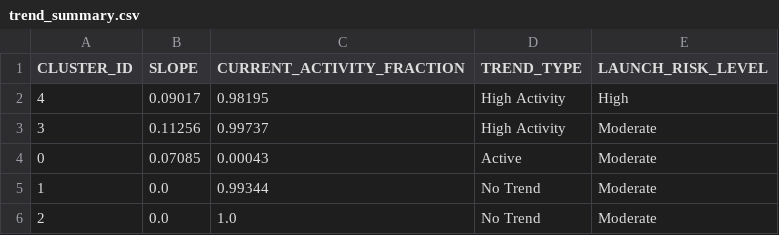
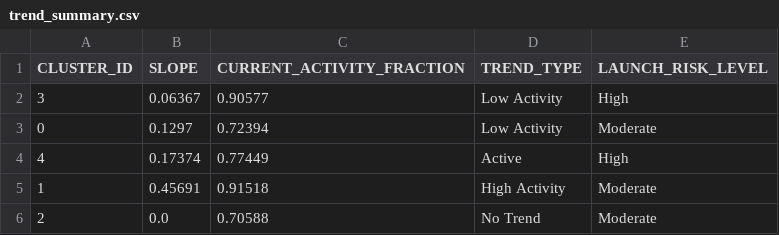
Before and after one commit to Sushrut2007/SpaceDebrisRadar.AI, a CSV file: data/outputs/trend_summary.csv, drawn as a sheet.

```diff
--- a/data/outputs/trend_summary.csv
+++ b/data/outputs/trend_summary.csv
@@ -1,6 +1,6 @@
 CLUSTER_ID,SLOPE,CURRENT_ACTIVITY_FRACTION,TREND_TYPE,LAUNCH_RISK_LEVEL
-4,0.09017,0.98195,High Activity,High
-3,0.11256,0.99737,High Activity,Moderate
-0,0.07085,0.00043,Active,Moderate
-1,0.0,0.99344,No Trend,Moderate
-2,0.0,1.0,No Trend,Moderate
+3,0.06367,0.90577,Low Activity,High
+0,0.1297,0.72394,Low Activity,Moderate
+4,0.17374,0.77449,Active,High
+1,0.45691,0.91518,High Activity,Moderate
+2,0.0,0.70588,No Trend,Moderate
```
Also changed, not shown: 5 other files.
